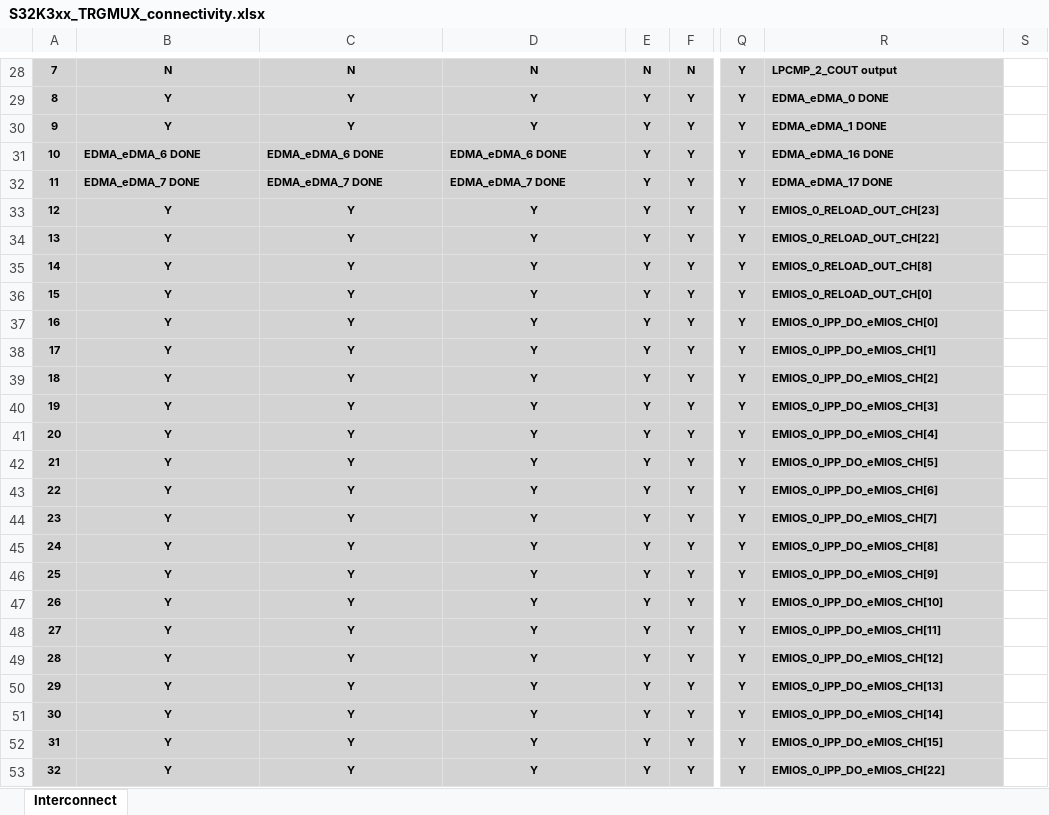
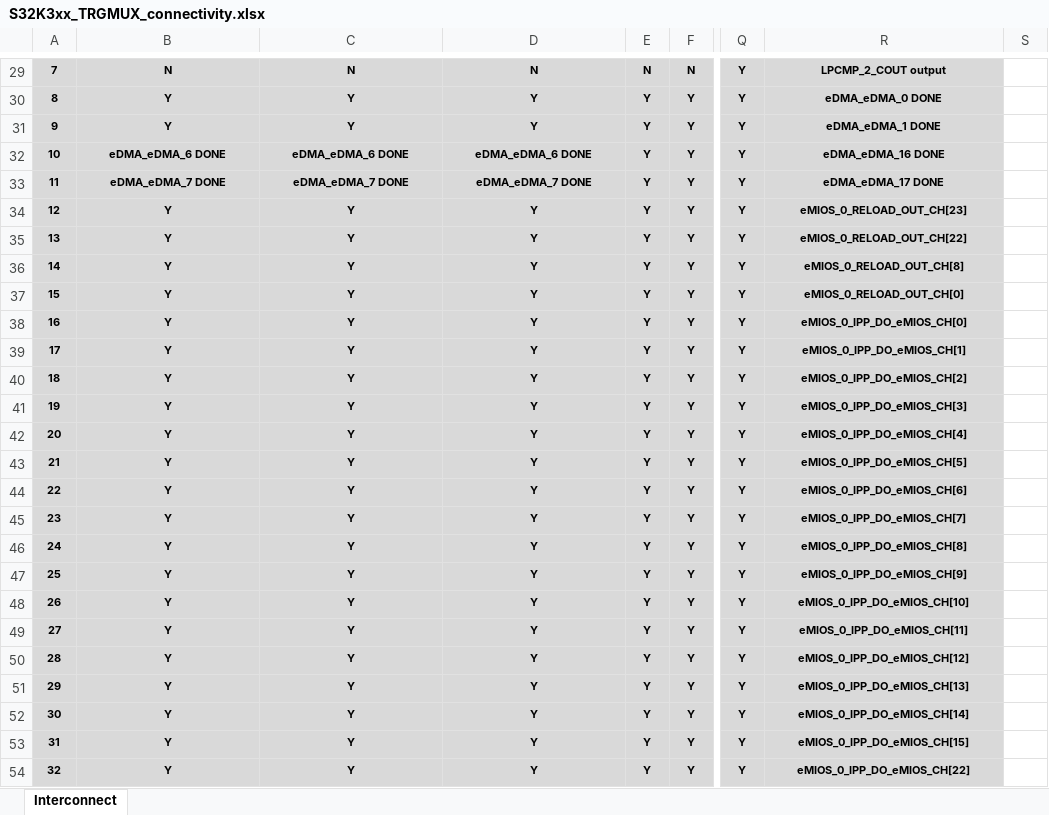
Before and after one commit to chenzch/NXPMCUFAQ, an Excel workbook: S32K3/S32K3xx_TRGMUX_connectivity.xlsx, sheet Interconnect, drawn as a sheet; only a part is shown, gaps mark what is left out; values as stored, in another font and other column widths than the file's, no borders; addresses are those after the commit; the diff covers the shown part only; the diff names each change by its address in the sheet, - before the commit and + after, or states it on an @@ line.

```diff
--- a/S32K3/S32K3xx_TRGMUX_connectivity.xlsx (sheet Interconnect)
+++ b/S32K3/S32K3xx_TRGMUX_connectivity.xlsx (sheet Interconnect)
@@ column A renumbered between rows 19 and 133 @@
-R29:R54 alignment: left
+R29:R54 alignment: center
-R30: EDMA_eDMA_0 DONE
+R30: eDMA_eDMA_0 DONE
-R31: EDMA_eDMA_1 DONE
+R31: eDMA_eDMA_1 DONE
-B32: EDMA_eDMA_6 DONE
+B32: eDMA_eDMA_6 DONE
-B32:D33 alignment: left
+B32:D33 alignment: center
-C32: EDMA_eDMA_6 DONE
+C32: eDMA_eDMA_6 DONE
-D32: EDMA_eDMA_6 DONE
+D32: eDMA_eDMA_6 DONE
-R32: EDMA_eDMA_16 DONE
+R32: eDMA_eDMA_16 DONE
-B33: EDMA_eDMA_7 DONE
+B33: eDMA_eDMA_7 DONE
-C33: EDMA_eDMA_7 DONE
+C33: eDMA_eDMA_7 DONE
-D33: EDMA_eDMA_7 DONE
+D33: eDMA_eDMA_7 DONE
-R33: EDMA_eDMA_17 DONE
+R33: eDMA_eDMA_17 DONE
-R34: EMIOS_0_RELOAD_OUT_CH[23]
+R34: eMIOS_0_RELOAD_OUT_CH[23]
-R35: EMIOS_0_RELOAD_OUT_CH[22]
+R35: eMIOS_0_RELOAD_OUT_CH[22]
-R36: EMIOS_0_RELOAD_OUT_CH[8]
+R36: eMIOS_0_RELOAD_OUT_CH[8]
-R37: EMIOS_0_RELOAD_OUT_CH[0]
+R37: eMIOS_0_RELOAD_OUT_CH[0]
-R38: EMIOS_0_IPP_DO_eMIOS_CH[0]
+R38: eMIOS_0_IPP_DO_eMIOS_CH[0]
-R39: EMIOS_0_IPP_DO_eMIOS_CH[1]
+R39: eMIOS_0_IPP_DO_eMIOS_CH[1]
-R40: EMIOS_0_IPP_DO_eMIOS_CH[2]
+R40: eMIOS_0_IPP_DO_eMIOS_CH[2]
-R41: EMIOS_0_IPP_DO_eMIOS_CH[3]
+R41: eMIOS_0_IPP_DO_eMIOS_CH[3]
-R42: EMIOS_0_IPP_DO_eMIOS_CH[4]
+R42: eMIOS_0_IPP_DO_eMIOS_CH[4]
-R43: EMIOS_0_IPP_DO_eMIOS_CH[5]
+R43: eMIOS_0_IPP_DO_eMIOS_CH[5]
-R44: EMIOS_0_IPP_DO_eMIOS_CH[6]
+R44: eMIOS_0_IPP_DO_eMIOS_CH[6]
-R45: EMIOS_0_IPP_DO_eMIOS_CH[7]
+R45: eMIOS_0_IPP_DO_eMIOS_CH[7]
-R46: EMIOS_0_IPP_DO_eMIOS_CH[8]
+R46: eMIOS_0_IPP_DO_eMIOS_CH[8]
-R47: EMIOS_0_IPP_DO_eMIOS_CH[9]
+R47: eMIOS_0_IPP_DO_eMIOS_CH[9]
-R48: EMIOS_0_IPP_DO_eMIOS_CH[10]
+R48: eMIOS_0_IPP_DO_eMIOS_CH[10]
-R49: EMIOS_0_IPP_DO_eMIOS_CH[11]
+R49: eMIOS_0_IPP_DO_eMIOS_CH[11]
-R50: EMIOS_0_IPP_DO_eMIOS_CH[12]
+R50: eMIOS_0_IPP_DO_eMIOS_CH[12]
-R51: EMIOS_0_IPP_DO_eMIOS_CH[13]
+R51: eMIOS_0_IPP_DO_eMIOS_CH[13]
-R52: EMIOS_0_IPP_DO_eMIOS_CH[14]
+R52: eMIOS_0_IPP_DO_eMIOS_CH[14]
-R53: EMIOS_0_IPP_DO_eMIOS_CH[15]
+R53: eMIOS_0_IPP_DO_eMIOS_CH[15]
-R54: EMIOS_0_IPP_DO_eMIOS_CH[22]
+R54: eMIOS_0_IPP_DO_eMIOS_CH[22]
```
Also changed, not shown: 6 added rows, 5 removed rows, 130 edited cells and cell formats elsewhere in this sheet, S32K3/S32K311_S32K310_IOMUX.xlsx, S32K3/S32K312_IOMUX.xlsx, 14 other files.
